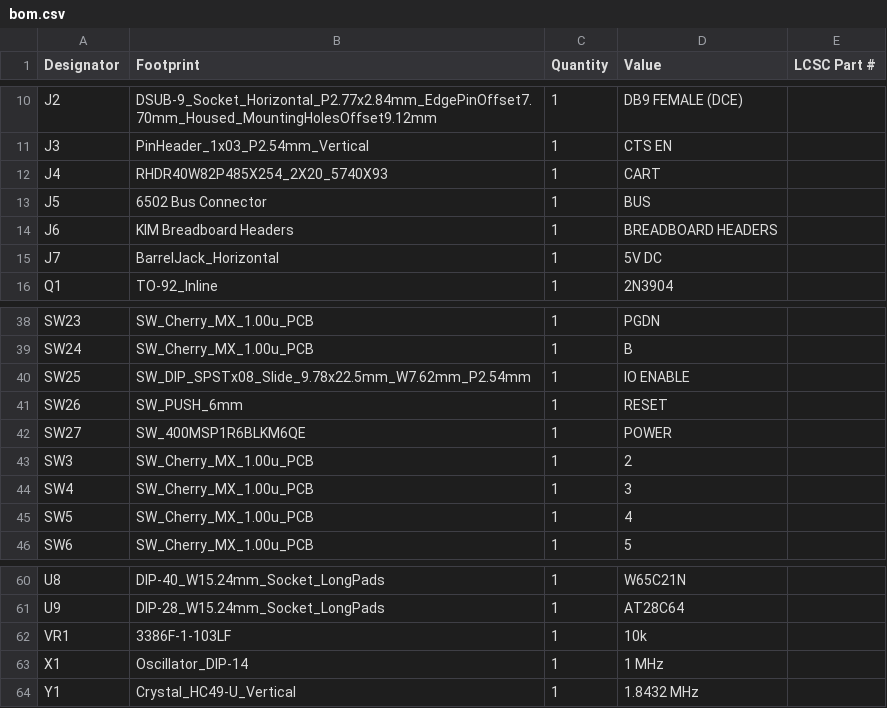
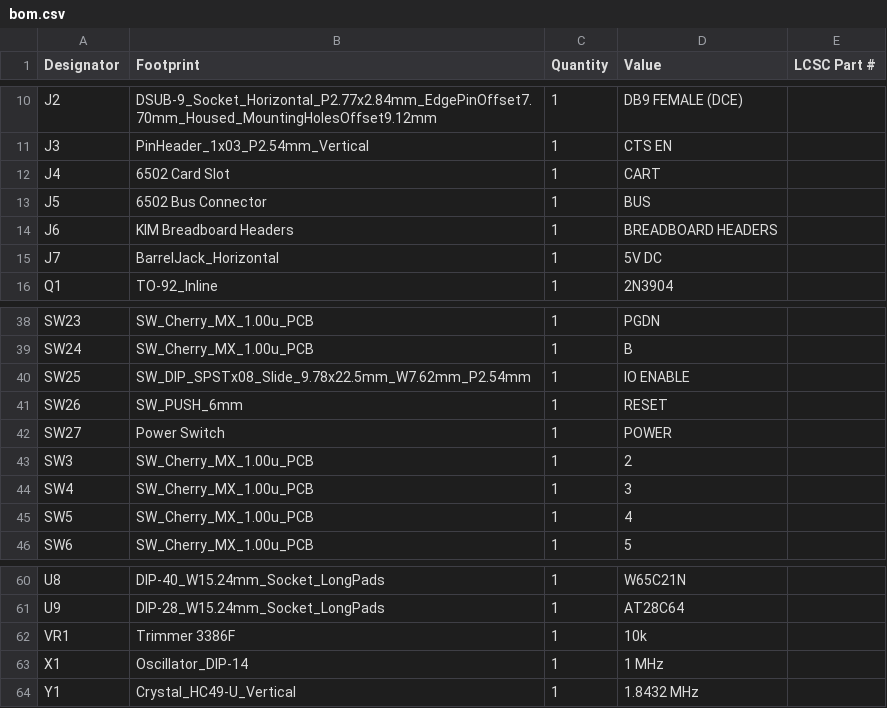
Before and after one commit to acwright/6502-KIM, a CSV file: Production/KIM Board/Rev 1.0/bom.csv, drawn as a sheet; only a part is shown, gaps mark what is left out.

```diff
--- a/Production/KIM Board/Rev 1.0/bom.csv
+++ b/Production/KIM Board/Rev 1.0/bom.csv
@@ -11,3 +11,3 @@ J2,DSUB-9_Socket_Horizontal_P2.77x2.84mm_EdgePinOffset7.70mm_Housed_MountingHole
 J3,PinHeader_1x03_P2.54mm_Vertical,1,CTS EN,
-J4,RHDR40W82P485X254_2X20_5740X93,1,CART,
+J4,6502 Card Slot,1,CART,
 J5,6502 Bus Connector,1,BUS,
@@ -41,3 +41,3 @@ SW25,SW_DIP_SPSTx08_Slide_9.78x22.5mm_W7.62mm_P2.54mm,1,IO ENABLE,
 SW26,SW_PUSH_6mm,1,RESET,
-SW27,SW_400MSP1R6BLKM6QE,1,POWER,
+SW27,Power Switch,1,POWER,
 SW3,SW_Cherry_MX_1.00u_PCB,1,2,
@@ -61,3 +61,3 @@ U8,DIP-40_W15.24mm_Socket_LongPads,1,W65C21N,
 U9,DIP-28_W15.24mm_Socket_LongPads,1,AT28C64,
-VR1,3386F-1-103LF,1,10k,
+VR1,Trimmer 3386F,1,10k,
 X1,Oscillator_DIP-14,1,1 MHz,
```
Also changed, not shown: BOM/KIM Board/Rev 1.0/mouser.csv, Production/Keypad LCD Helper/Rev 1.0/bom.csv, 40 other files.
